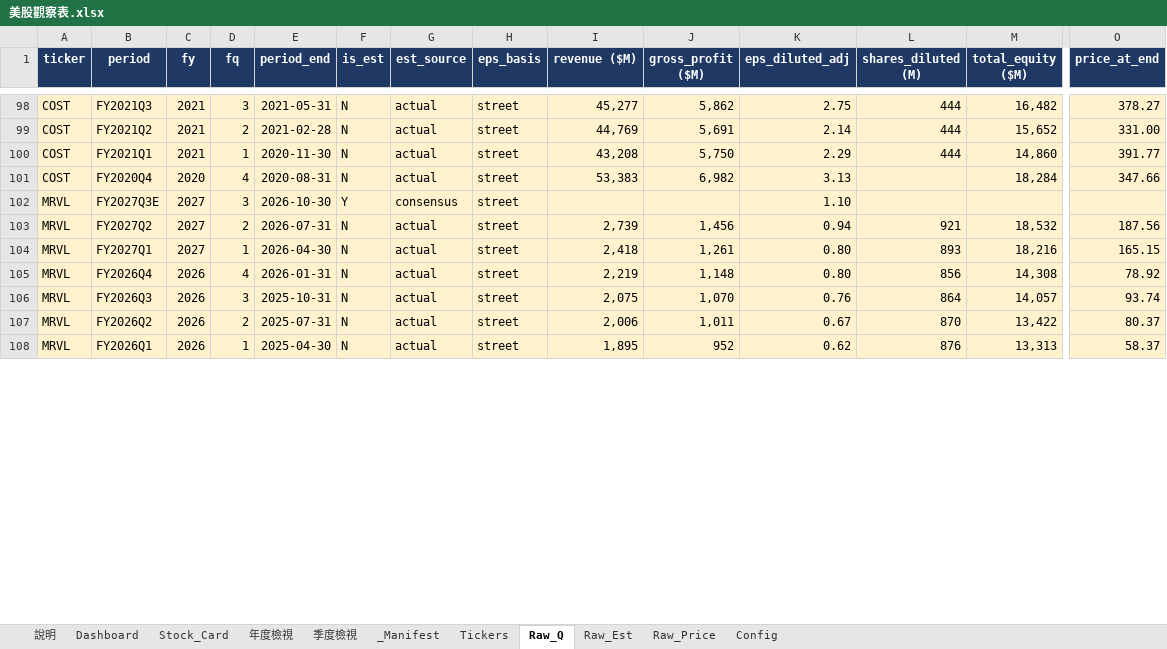
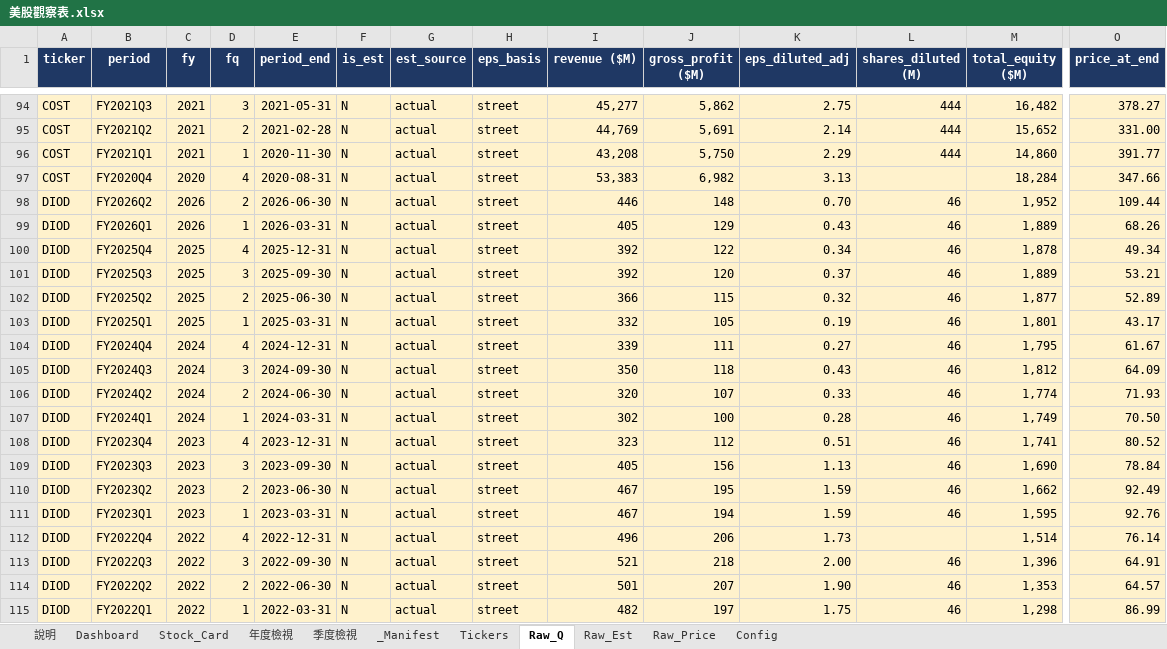
Before and after one commit to Kira11-ja/stocktracker, an Excel workbook: 美股觀察表.xlsx, sheet Raw_Q, drawn as a sheet; only a part is shown, gaps mark what is left out; the shorter side is filled out with more unchanged rows; values as stored, in another font and other column widths than the file's, no borders; charts and pictures not drawn; rows hold the shown columns only; the diff covers the shown part only; the diff names each change by its address in the sheet, - before the commit and + after, or states it on an @@ line.

Commit message:
add: DIOD

```diff
--- a/美股觀察表.xlsx (sheet Raw_Q)
+++ b/美股觀察表.xlsx (sheet Raw_Q)
@@ row 102 moved to row 224: MRVL @@
+row 98: DIOD | FY2026Q2 | 2026 | 2 | 2026-06-30 | N | actual | street | 446 | 148 | 0.70 | 46 | 1,952 | 109.44
+row 99: DIOD | FY2026Q1 | 2026 | 1 | 2026-03-31 | N | actual | street | 405 | 129 | 0.43 | 46 | 1,889 | 68.26
+row 100: DIOD | FY2025Q4 | 2025 | 4 | 2025-12-31 | N | actual | street | 392 | 122 | 0.34 | 46 | 1,878 | 49.34
+row 101: DIOD | FY2025Q3 | 2025 | 3 | 2025-09-30 | N | actual | street | 392 | 120 | 0.37 | 46 | 1,889 | 53.21
+row 102: DIOD | FY2025Q2 | 2025 | 2 | 2025-06-30 | N | actual | street | 366 | 115 | 0.32 | 46 | 1,877 | 52.89
+row 103: DIOD | FY2025Q1 | 2025 | 1 | 2025-03-31 | N | actual | street | 332 | 105 | 0.19 | 46 | 1,801 | 43.17
+row 104: DIOD | FY2024Q4 | 2024 | 4 | 2024-12-31 | N | actual | street | 339 | 111 | 0.27 | 46 | 1,795 | 61.67
+row 105: DIOD | FY2024Q3 | 2024 | 3 | 2024-09-30 | N | actual | street | 350 | 118 | 0.43 | 46 | 1,812 | 64.09
+row 106: DIOD | FY2024Q2 | 2024 | 2 | 2024-06-30 | N | actual | street | 320 | 107 | 0.33 | 46 | 1,774 | 71.93
+row 107: DIOD | FY2024Q1 | 2024 | 1 | 2024-03-31 | N | actual | street | 302 | 100 | 0.28 | 46 | 1,749 | 70.50
+row 108: DIOD | FY2023Q4 | 2023 | 4 | 2023-12-31 | N | actual | street | 323 | 112 | 0.51 | 46 | 1,741 | 80.52
+row 109: DIOD | FY2023Q3 | 2023 | 3 | 2023-09-30 | N | actual | street | 405 | 156 | 1.13 | 46 | 1,690 | 78.84
+row 110: DIOD | FY2023Q2 | 2023 | 2 | 2023-06-30 | N | actual | street | 467 | 195 | 1.59 | 46 | 1,662 | 92.49
+row 111: DIOD | FY2023Q1 | 2023 | 1 | 2023-03-31 | N | actual | street | 467 | 194 | 1.59 | 46 | 1,595 | 92.76
+row 112: DIOD | FY2022Q4 | 2022 | 4 | 2022-12-31 | N | actual | street | 496 | 206 | 1.73 |  | 1,514 | 76.14
+row 113: DIOD | FY2022Q3 | 2022 | 3 | 2022-09-30 | N | actual | street | 521 | 218 | 2.00 | 46 | 1,396 | 64.91
+row 114: DIOD | FY2022Q2 | 2022 | 2 | 2022-06-30 | N | actual | street | 501 | 207 | 1.90 | 46 | 1,353 | 64.57
+row 115: DIOD | FY2022Q1 | 2022 | 1 | 2022-03-31 | N | actual | street | 482 | 197 | 1.75 | 46 | 1,298 | 86.99
```
Also changed, not shown: 7 added rows, 7 moved rows and 1 edited cell elsewhere in this sheet, sheet Dashboard, sheet Raw_Price, sheet _Manifest, sheet Raw_Est, sheet Stock_Card, sheet Tickers, 1 more sheet, 8 other files.
